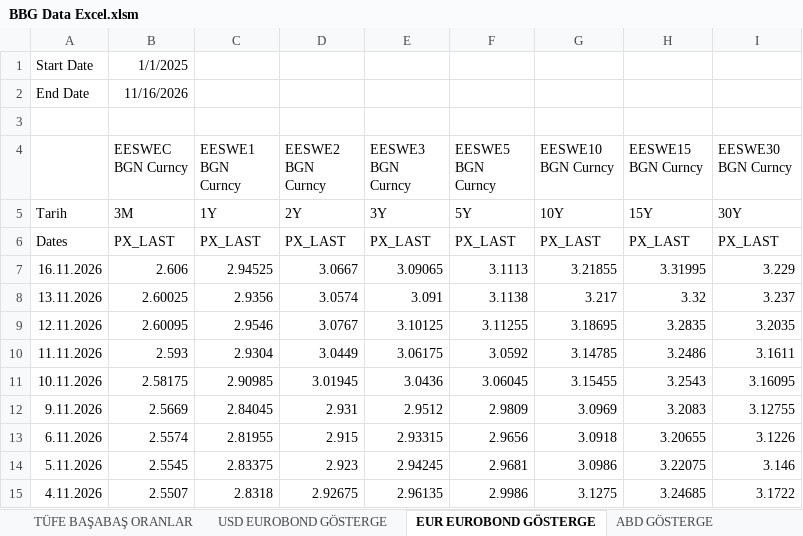
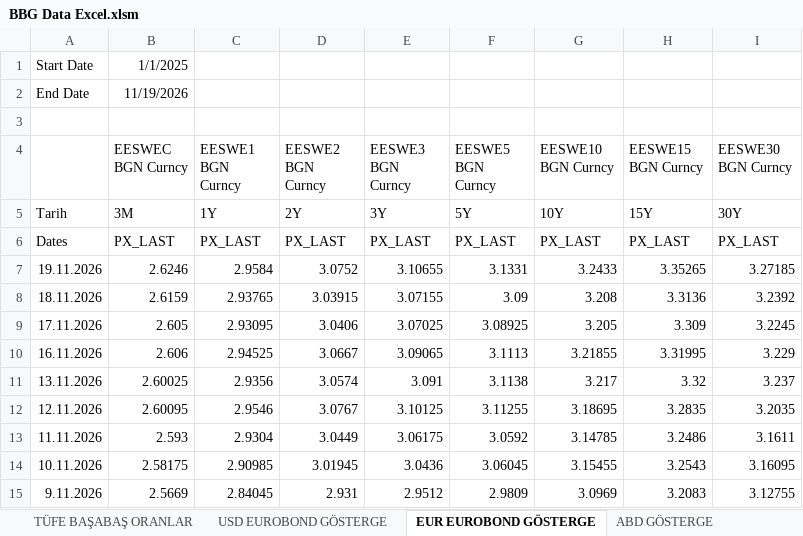
Before and after one commit to ALCO-Dashboard/piyasa-verisi, an Excel workbook: bloomberg/BBG Data Excel.xlsm, sheet EUR EUROBOND GÖSTERGE, drawn as a sheet; only a part is shown; the shorter side is filled out with more unchanged rows; values as stored, in another font and other column widths than the file's, no borders; the diff names each change by its address in the sheet, - before the commit and + after, or states it on an @@ line.

```diff
--- a/bloomberg/BBG Data Excel.xlsm (sheet EUR EUROBOND GÖSTERGE)
+++ b/bloomberg/BBG Data Excel.xlsm (sheet EUR EUROBOND GÖSTERGE)
-B2 (EESWEC BGN Curncy): 11/16/2026
+B2 (EESWEC BGN Curncy): 11/19/2026
+row 7: 19.11.2026 | 2.6246 | 2.9584 | 3.0752 | 3.10655 | 3.1331 | 3.2433 | 3.35265 | 3.27185
+row 8: 18.11.2026 | 2.6159 | 2.93765 | 3.03915 | 3.07155 | 3.09 | 3.208 | 3.3136 | 3.2392
+row 9: 17.11.2026 | 2.605 | 2.93095 | 3.0406 | 3.07025 | 3.08925 | 3.205 | 3.309 | 3.2245
```
Also changed, not shown: sheet BIST VIOP, sheet Borsa Ve Diğer, sheet TLOIS, sheet EUR OIS, sheet USD OIS, sheet TL LONDRA SWAP, 10 more sheets, formulas that keep their value.
